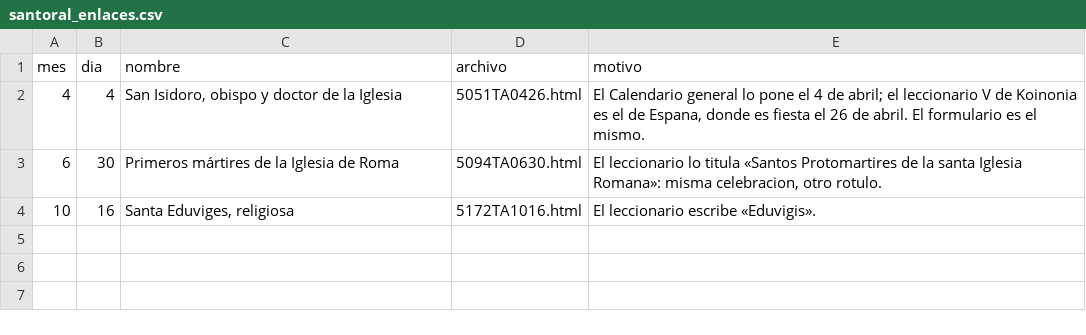
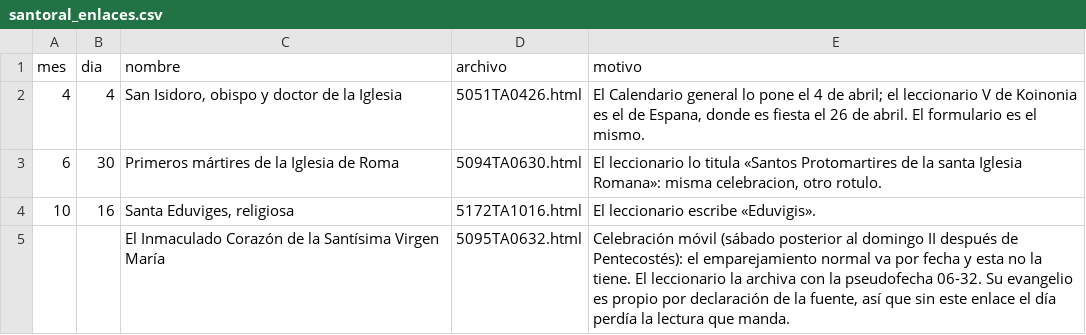
Before and after one commit to miguelarc0401/liturgicum, a CSV file: data/santoral_enlaces.csv, drawn as a sheet; the diff names each change by its address in the sheet, - before the commit and + after, or states it on an @@ line.

Commit message:
Actualizo el leccionario (2026-10-10 08:59)

```diff
--- a/data/santoral_enlaces.csv
+++ b/data/santoral_enlaces.csv
+row 5:  |  | El Inmaculado Corazón de la Santísima Virgen María | 5095TA0632.html | Celebración móvil (sábado posterior al domingo II después de Pentecostés): el emparejamiento normal va por fecha y esta no la tiene. El leccionario la archiva con la pseudofecha 06-32. Su evangelio es propio por declaración de la fuente, así que sin este enlace el día perdía la lectura que manda.
```
Also changed, not shown: 25 other files.
